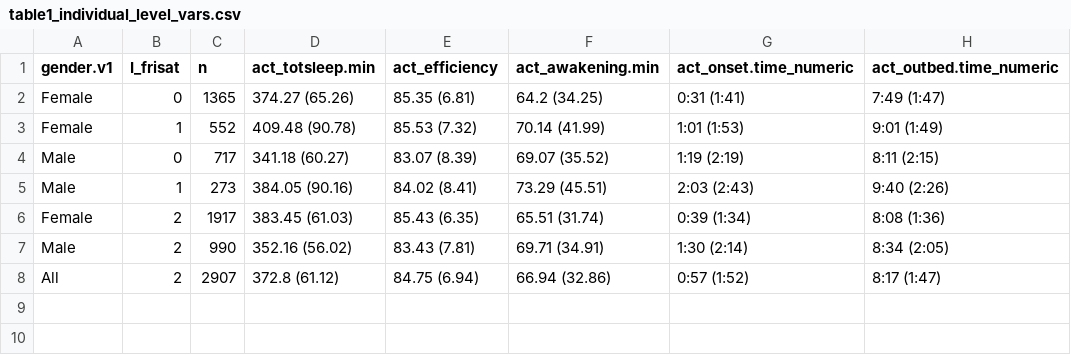
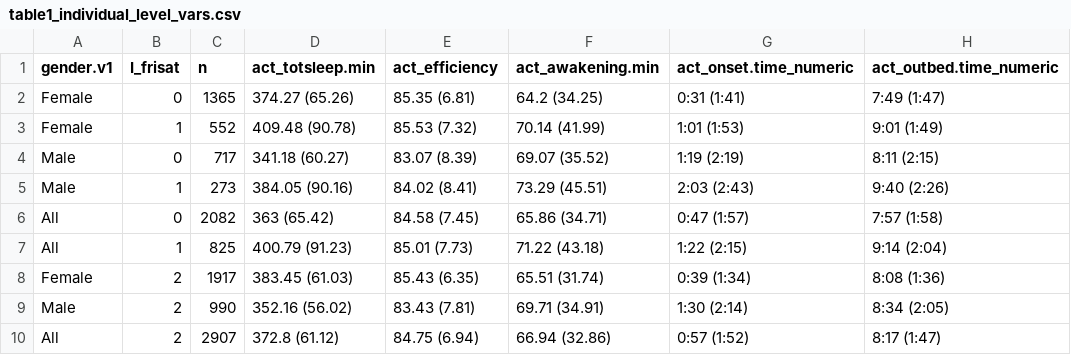
Before and after one commit to gjm112/bohnert_sleep, a CSV file: table1_individual_level_vars.csv, drawn as a sheet; the diff names each change by its address in the sheet, - before the commit and + after, or states it on an @@ line.

Commit message:
updated table 1 to include I_frisat by all

```diff
--- a/table1_individual_level_vars.csv
+++ b/table1_individual_level_vars.csv
+row 6: All | 0 | 2082 | 363 (65.42) | 84.58 (7.45) | 65.86 (34.71) | 0:47 (1:57) | 7:57 (1:58)
+row 7: All | 1 | 825 | 400.79 (91.23) | 85.01 (7.73) | 71.22 (43.18) | 1:22 (2:15) | 9:14 (2:04)
```
